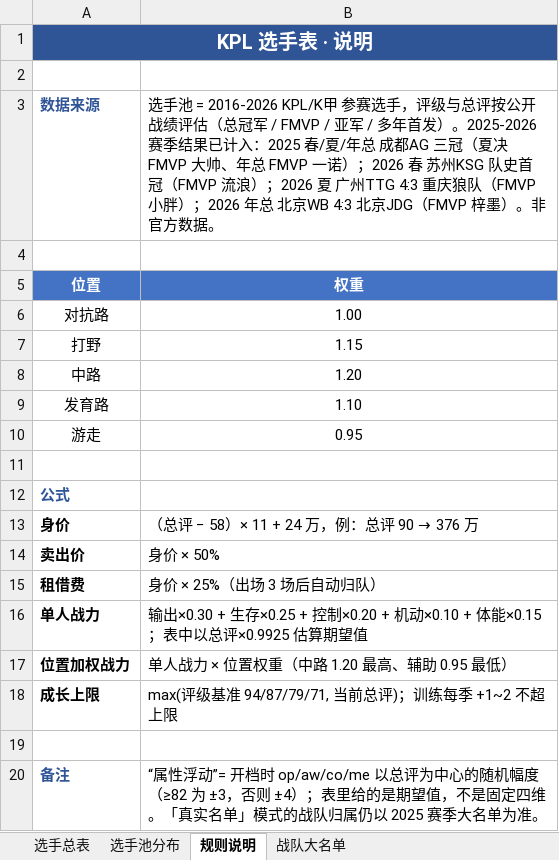
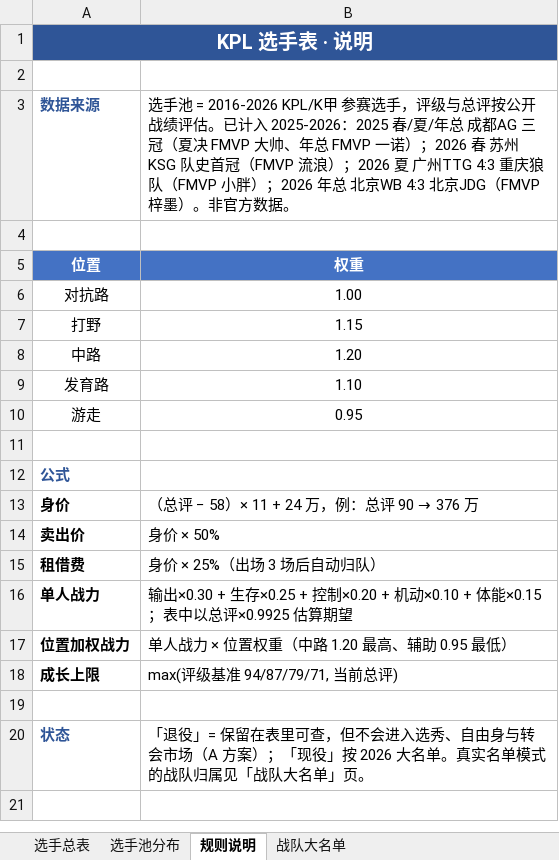
Before and after one commit to Jasonzhang369/kpl-coach-simulator, an Excel workbook: assets/KPL选手表.xlsx, sheet 规则说明, drawn as a sheet; values as stored, in another font and other column widths than the file's, no borders; removed rows and columns are numbered as before the commit, all else as after; the diff names each change by its address in the sheet, - before the commit and + after, or states it on an @@ line.

```diff
--- a/assets/KPL选手表.xlsx (sheet 规则说明)
+++ b/assets/KPL选手表.xlsx (sheet 规则说明)
-B3: …战绩评估（总冠军 / FMVP / 亚军 / 多年首发）。2025-2026 赛季结果已计入：2025 春/…
+B3: …战绩评估。已计入 2025-2026：2025 春/…
-B16: …估算期望值
+B16: …估算期望
-B18: max(评级基准 94/87/79/71, 当前总评)；训练每季 +1~2 不超上限
+B18: max(评级基准 94/87/79/71, 当前总评)
-row 20: 备注 | “属性浮动”= 开档时 op/aw/co/me 以总评为中心的随机幅度（≥82 为 ±3，否则 ±4）；表里给的是期望值，不是固定四维。「真实名单」模式的战队归属仍以 2025 赛季大名单为准。
+row 20: 状态 | 「退役」= 保留在表里可查，但不会进入选秀、自由身与转会市场（A 方案）；「现役」按 2026 大名单。真实名单模式的战队归属见「战队大名单」页。
```
Also changed, not shown: sheet 选手总表, sheet 选手池分布, sheet 战队大名单, 5 other files.
